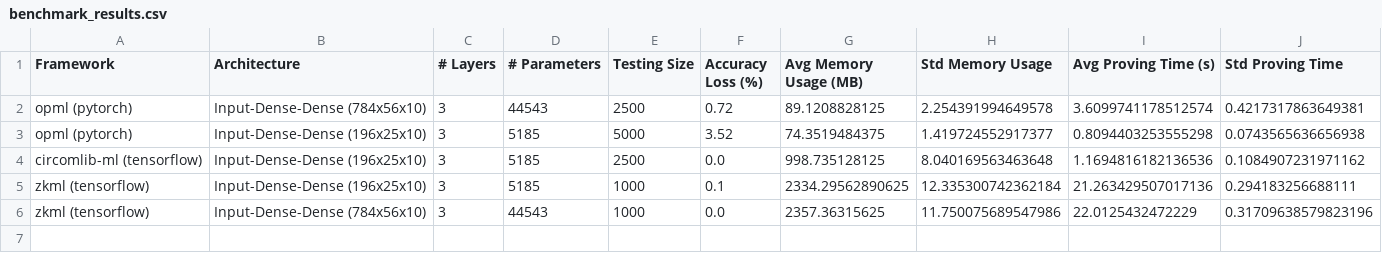
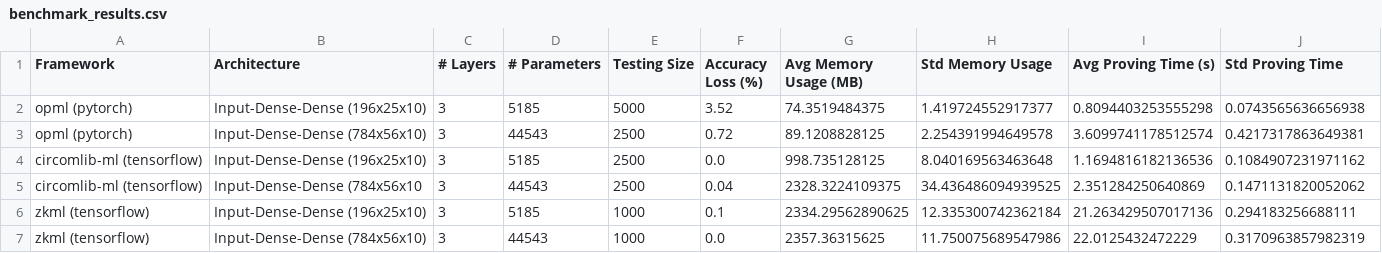
Before and after one commit to Guy1m0/ZKML-Benchmark, a CSV file: benchmarks/benchmark_results.csv, drawn as a sheet.

Commit message:
giza 0.9 works half way & create a 4_layers circom for DNN

```diff
--- a/benchmarks/benchmark_results.csv
+++ b/benchmarks/benchmark_results.csv
@@ -1,6 +1,7 @@
 Framework,Architecture,# Layers,# Parameters,Testing Size,Accuracy Loss (%),Avg Memory Usage (MB),Std Memory Usage,Avg Proving Time (s),Std Proving Time
+opml (pytorch),Input-Dense-Dense (196x25x10),3,5185,5000,3.52,74.3519484375,1.419724552917377,0.8094403253555298,0.0743565636656938
 opml (pytorch),Input-Dense-Dense (784x56x10),3,44543,2500,0.72,89.1208828125,2.254391994649578,3.6099741178512574,0.4217317863649381
-opml (pytorch),Input-Dense-Dense (196x25x10),3,5185,5000,3.52,74.3519484375,1.419724552917377,0.8094403253555298,0.0743565636656938
 circomlib-ml (tensorflow),Input-Dense-Dense (196x25x10),3,5185,2500,0.0,998.735128125,8.040169563463648,1.1694816182136536,0.1084907231971162
+circomlib-ml (tensorflow),Input-Dense-Dense (784x56x10,3,44543,2500,0.04,2328.3224109375,34.436486094939525,2.351284250640869,0.1471131820052062
 zkml (tensorflow),Input-Dense-Dense (196x25x10),3,5185,1000,0.1,2334.29562890625,12.335300742362184,21.263429507017136,0.294183256688111
-zkml (tensorflow),Input-Dense-Dense (784x56x10),3,44543,1000,0.0,2357.36315625,11.750075689547986,22.0125432472229,0.31709638579823196
+zkml (tensorflow),Input-Dense-Dense (784x56x10),3,44543,1000,0.0,2357.36315625,11.750075689547986,22.0125432472229,0.3170963857982319
```
Also changed, not shown: 31 other files.
